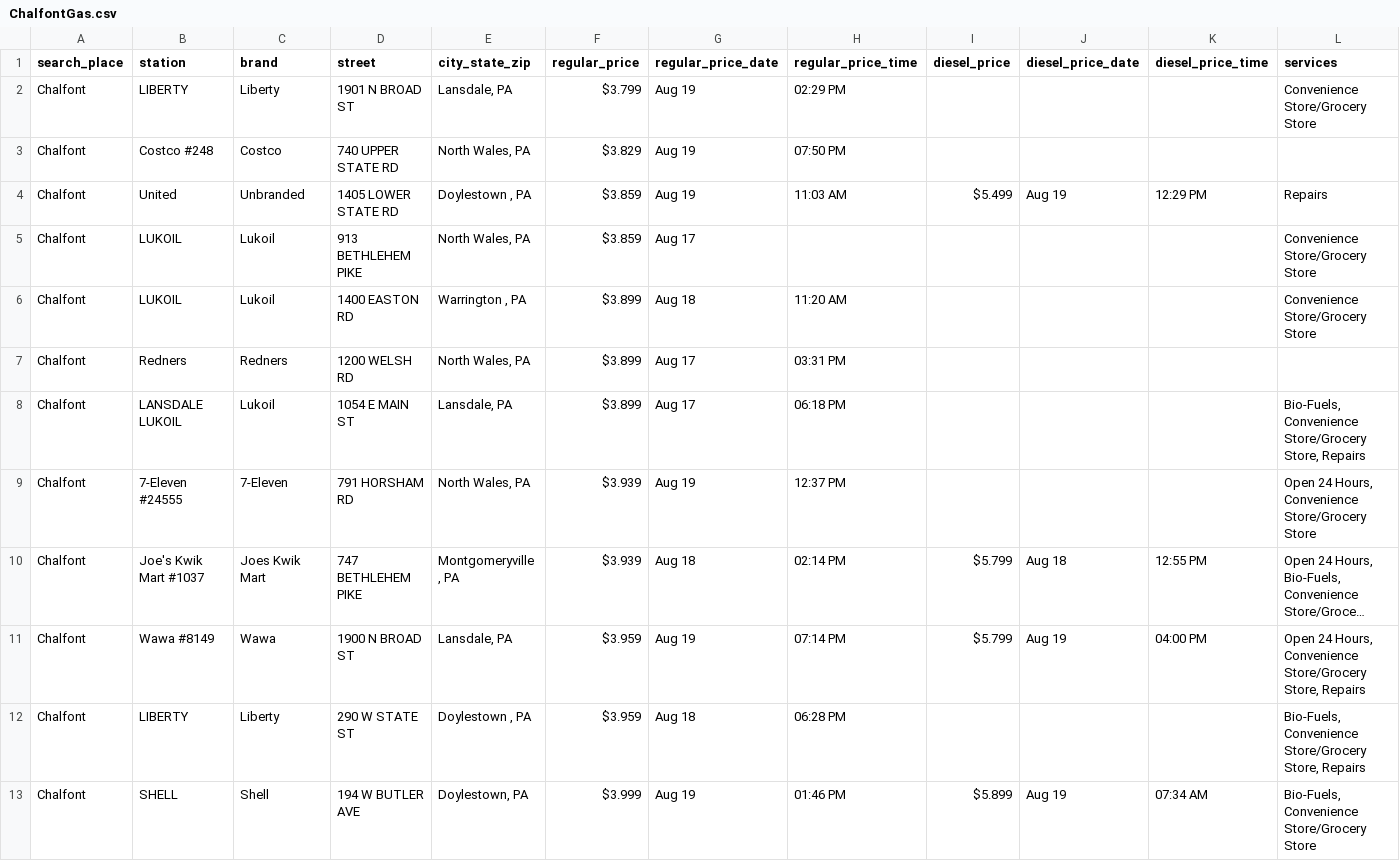
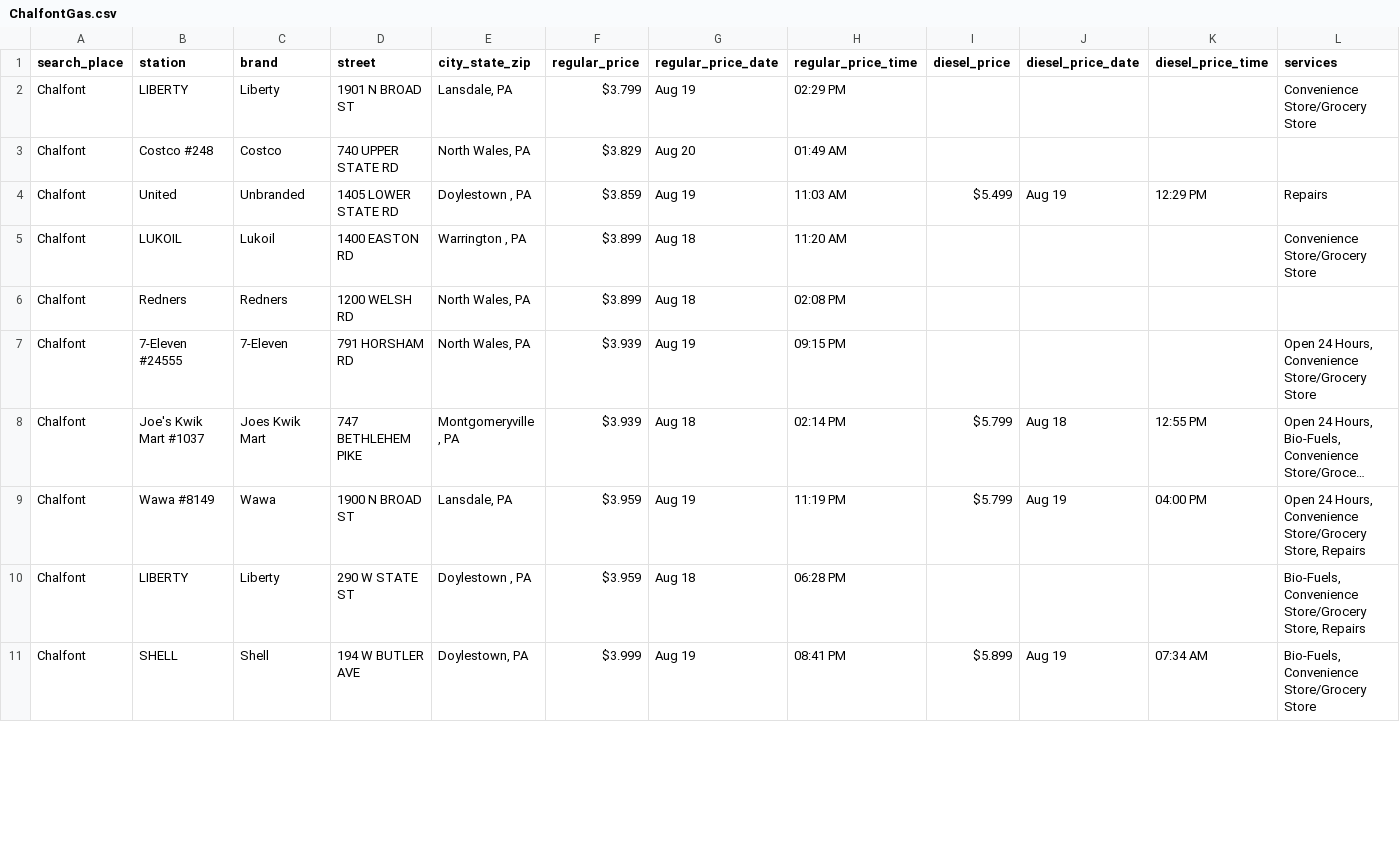
Before and after one commit to CUlleryUSATRepos/BucksGasRepo, a CSV file: BucksGasPrices/ChalfontGas.csv, drawn as a sheet; only a part is shown; long unchanged cells end in …; removed rows and columns are numbered as before the commit, all else as after; the diff covers the shown part only; the diff names each change by its address in the sheet, - before the commit and + after, or states it on an @@ line.

Commit message:
Auto update gas prices 2026-08-20 02:01:03

```diff
--- a/BucksGasPrices/ChalfontGas.csv
+++ b/BucksGasPrices/ChalfontGas.csv
-G3 (regular_price_date): Aug 19
+G3 (regular_price_date): Aug 20
-H3 (regular_price_time): 07:50 PM
+H3 (regular_price_time): 01:49 AM
-row 5: Chalfont | LUKOIL | Lukoil | 913 BETHLEHEM PIKE | North Wales, PA | $3.859 | Aug 17 |  |  |  |  | Convenience Store/Grocery Store
-G6 (regular_price_date): Aug 17
+G6 (regular_price_date): Aug 18
-H6 (regular_price_time): 03:31 PM
+H6 (regular_price_time): 02:08 PM
-row 8: Chalfont | LANSDALE LUKOIL | Lukoil | 1054 E MAIN ST | Lansdale, PA | $3.899 | Aug 17 | 06:18 PM |  |  |  | Bio-Fuels, Convenience Store/Grocery Store, Repairs
-H7 (regular_price_time): 12:37 PM
+H7 (regular_price_time): 09:15 PM
-H9 (regular_price_time): 07:14 PM
+H9 (regular_price_time): 11:19 PM
-H11 (regular_price_time): 01:46 PM
+H11 (regular_price_time): 08:41 PM
```
Also changed, not shown: 10 edited cells elsewhere in this file, BucksGasPrices/FairlessHillsGas.csv, BucksGasPrices/LanghorneGas.csv, 40 other files.
